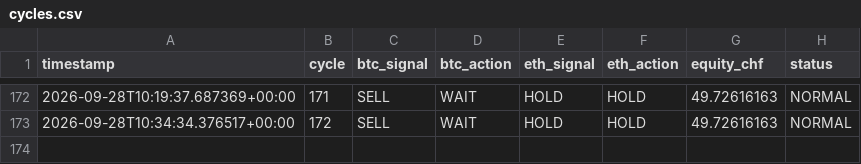
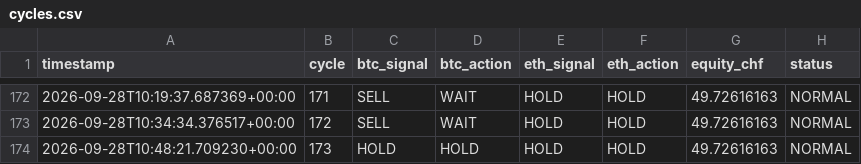
Before and after one commit to quitopiso-sys/agent001-test, a CSV file: cycles.csv, drawn as a sheet; only a part is shown, gaps mark what is left out; the diff names each change by its address in the sheet, - before the commit and + after, or states it on an @@ line.

Commit message:
AGENT-001 cycle 2026-09-28 10:48 UTC

```diff
--- a/cycles.csv
+++ b/cycles.csv
+row 174: 2026-09-28T10:48:21.709230+00:00 | 173 | HOLD | HOLD | HOLD | HOLD | 49.72616163 | NORMAL
```
Also changed, not shown: 4 other files.
